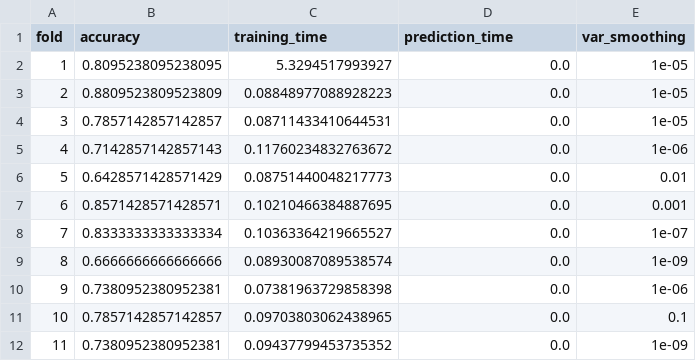
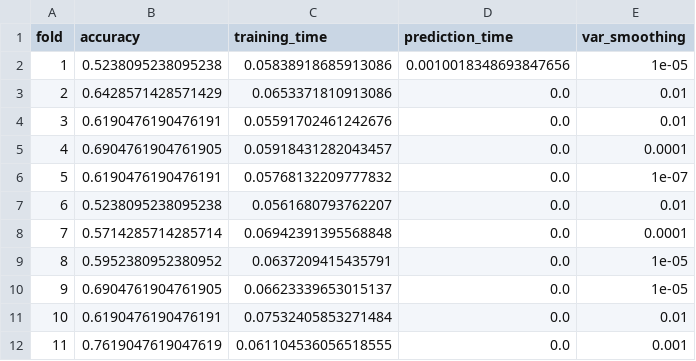
Before and after one commit to jaquimbayoc7/ProyectoClaseEspejo, a CSV file: gnb_hyperparameter_results.csv, drawn as a sheet; only a part is shown; the diff covers the shown part only.

```diff
--- a/gnb_hyperparameter_results.csv
+++ b/gnb_hyperparameter_results.csv
@@ -1,12 +1,12 @@
 fold,accuracy,training_time,prediction_time,var_smoothing
-1,0.8095238095238095,5.3294517993927,0.0,1e-05
-2,0.8809523809523809,0.08848977088928223,0.0,1e-05
-3,0.7857142857142857,0.08711433410644531,0.0,1e-05
-4,0.7142857142857143,0.11760234832763672,0.0,1e-06
-5,0.6428571428571429,0.08751440048217773,0.0,0.01
-6,0.8571428571428571,0.10210466384887695,0.0,0.001
-7,0.8333333333333334,0.10363364219665527,0.0,1e-07
-8,0.6666666666666666,0.08930087089538574,0.0,1e-09
-9,0.7380952380952381,0.07381963729858398,0.0,1e-06
-10,0.7857142857142857,0.09703803062438965,0.0,0.1
-11,0.7380952380952381,0.09437799453735352,0.0,1e-09
+1,0.5238095238095238,0.05838918685913086,0.0010018348693847656,1e-05
+2,0.6428571428571429,0.0653371810913086,0.0,0.01
+3,0.6190476190476191,0.05591702461242676,0.0,0.01
+4,0.6904761904761905,0.05918431282043457,0.0,0.0001
+5,0.6190476190476191,0.05768132209777832,0.0,1e-07
+6,0.5238095238095238,0.0561680793762207,0.0,0.01
+7,0.5714285714285714,0.06942391395568848,0.0,0.0001
+8,0.5952380952380952,0.0637209415435791,0.0,1e-05
+9,0.6904761904761905,0.06623339653015137,0.0,1e-05
+10,0.6190476190476191,0.07532405853271484,0.0,0.01
+11,0.7619047619047619,0.061104536056518555,0.0,0.001
```
Also changed, not shown: 116 edited cells elsewhere in this file, gbm_hyperparameter_results.csv, lda_hyperparameter_results.csv, 18 other files.
